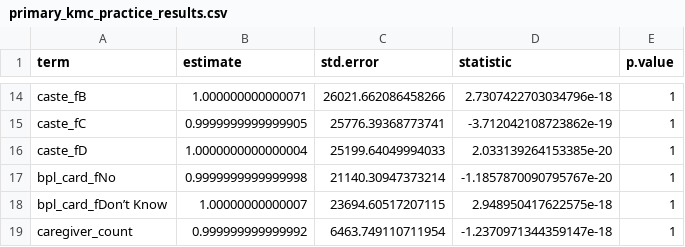
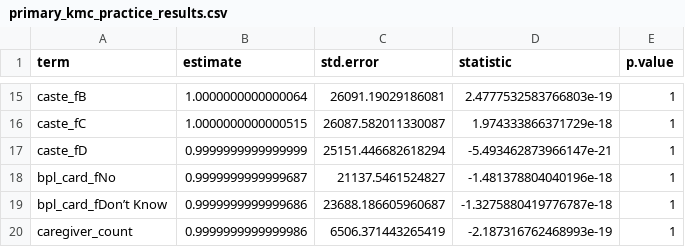
Before and after one commit to agency-fund/noora-ccp-kmc-exp, a CSV file: results/primary_kmc_practice_results.csv, drawn as a sheet; only a part is shown, gaps mark what is left out; addresses are those after the commit; the diff covers the shown part only; the diff names each change by its address in the sheet, - before the commit and + after, or states it on an @@ line.

```diff
--- a/results/primary_kmc_practice_results.csv
+++ b/results/primary_kmc_practice_results.csv
-B15 (estimate): 1.000000000000071
+B15 (estimate): 1.0000000000000064
-C15 (std.error): 26021.662086458266
+C15 (std.error): 26091.19029186081
-D15 (statistic): 2.7307422703034796e-18
+D15 (statistic): 2.4777532583766803e-19
-B16 (estimate): 0.9999999999999905
+B16 (estimate): 1.0000000000000515
-C16 (std.error): 25776.39368773741
+C16 (std.error): 26087.582011330087
-D16 (statistic): -3.712042108723862e-19
+D16 (statistic): 1.974333866371729e-18
-B17 (estimate): 1.0000000000000004
+B17 (estimate): 0.9999999999999999
-C17 (std.error): 25199.64049994033
+C17 (std.error): 25151.446682618294
-D17 (statistic): 2.033139264153385e-20
+D17 (statistic): -5.493462873966147e-21
-B18 (estimate): 0.9999999999999998
+B18 (estimate): 0.9999999999999687
-C18 (std.error): 21140.30947373214
+C18 (std.error): 21137.5461524827
-D18 (statistic): -1.1857870090795767e-20
+D18 (statistic): -1.481378804040196e-18
-B19 (estimate): 1.00000000000007
+B19 (estimate): 0.9999999999999686
-C19 (std.error): 23694.60517207115
+C19 (std.error): 23688.186605960687
-D19 (statistic): 2.948950417622575e-18
+D19 (statistic): -1.3275880419776787e-18
-B20 (estimate): 0.999999999999992
+B20 (estimate): 0.9999999999999986
-C20 (std.error): 6463.749110711954
+C20 (std.error): 6506.371443265419
-D20 (statistic): -1.2370971344359147e-18
+D20 (statistic): -2.187316762468993e-19
```
Also changed, not shown: 3 added rows, 2 removed rows and 31 edited cells elsewhere in this file, results/affective_results.csv, results/primary_knowledge_results.csv, 12 other files.
